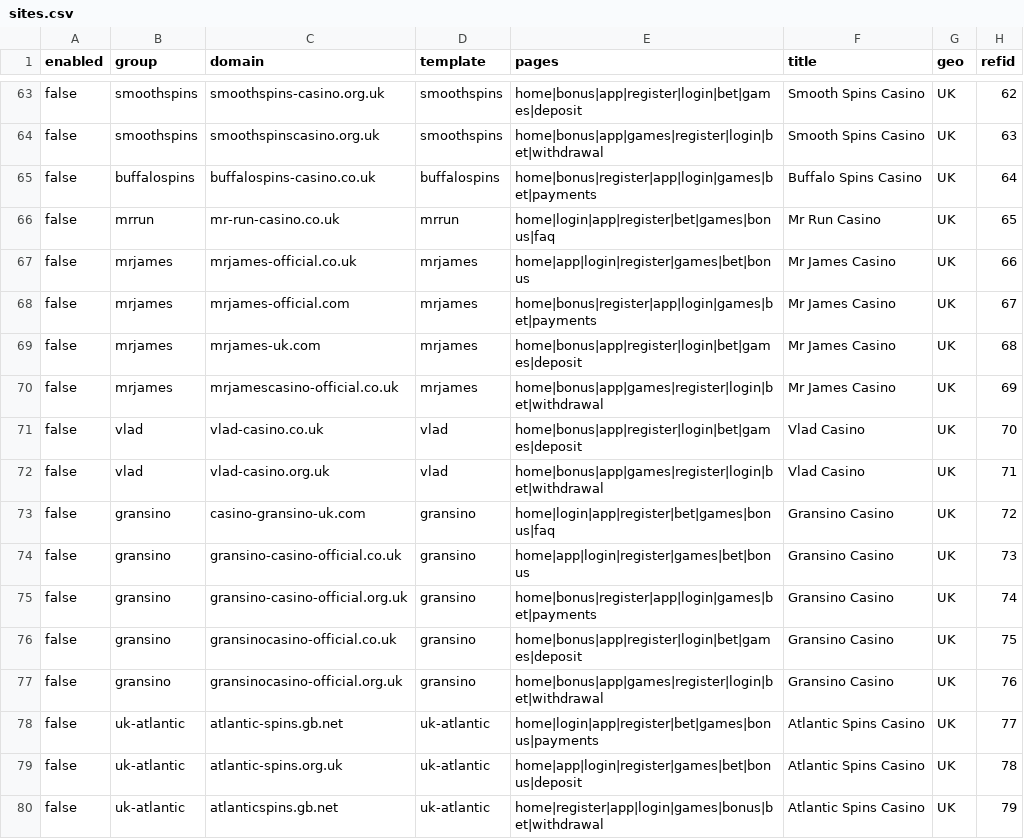
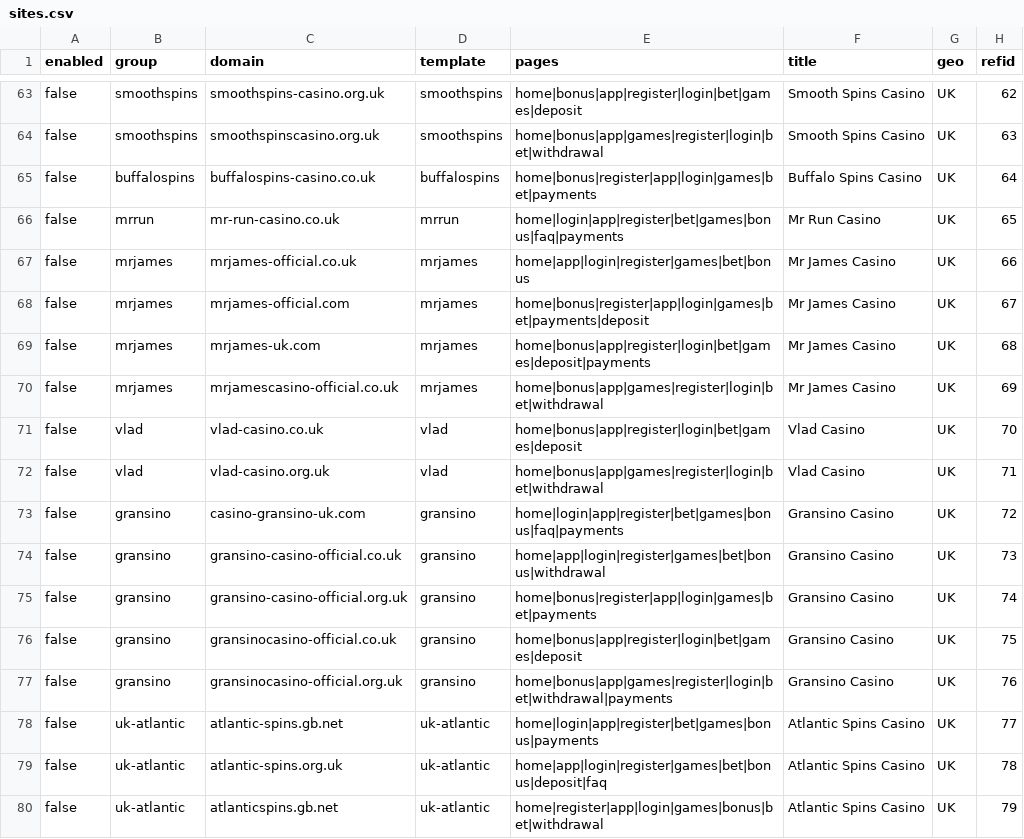
Before and after one commit to AlexanderBezugliy/checking-sites, a CSV file: sites.csv, drawn as a sheet; only a part is shown, gaps mark what is left out; the diff covers the shown part only; the diff names each change by its address in the sheet, - before the commit and + after, or states it on an @@ line.

```diff
--- a/sites.csv
+++ b/sites.csv
-E66 (pages): home|login|app|register|bet|games|bonus|faq
+E66 (pages): home|login|app|register|bet|games|bonus|faq|payments
-E68 (pages): home|bonus|register|app|login|games|bet|payments
+E68 (pages): home|bonus|register|app|login|games|bet|payments|deposit
-E69 (pages): home|bonus|app|register|login|bet|games|deposit
+E69 (pages): home|bonus|app|register|login|bet|games|deposit|payments
-E73 (pages): home|login|app|register|bet|games|bonus|faq
+E73 (pages): home|login|app|register|bet|games|bonus|faq|payments
-E74 (pages): home|app|login|register|games|bet|bonus
+E74 (pages): home|app|login|register|games|bet|bonus|withdrawal
-E77 (pages): home|bonus|app|games|register|login|bet|withdrawal
+E77 (pages): home|bonus|app|games|register|login|bet|withdrawal|payments
-E79 (pages): home|app|login|register|games|bet|bonus|deposit
+E79 (pages): home|app|login|register|games|bet|bonus|deposit|faq
```
Also changed, not shown: 2 added rows and 115 edited cells elsewhere in this file, 10 other files.
